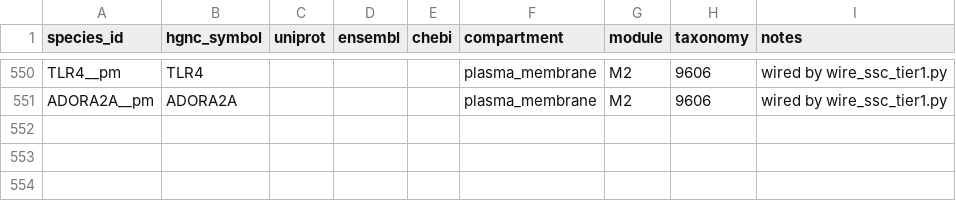
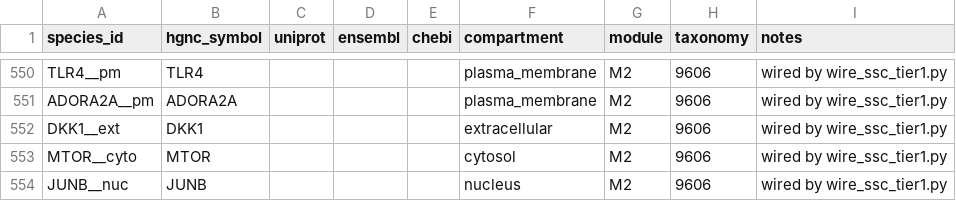
Before and after one commit to Nurtal/IDT_SSc_map, a TSV file: curation/annotations/species_annotations.tsv, drawn as a sheet; only a part is shown, gaps mark what is left out.

```diff
--- a/curation/annotations/species_annotations.tsv
+++ b/curation/annotations/species_annotations.tsv
@@ -551 +551,4 @@ TLR4__pm	TLR4				plasma_membrane	M2	9606	wired by wire_ssc_tier1.py
 ADORA2A__pm	ADORA2A				plasma_membrane	M2	9606	wired by wire_ssc_tier1.py
+DKK1__ext	DKK1				extracellular	M2	9606	wired by wire_ssc_tier1.py
+MTOR__cyto	MTOR				cytosol	M2	9606	wired by wire_ssc_tier1.py
+JUNB__nuc	JUNB				nucleus	M2	9606	wired by wire_ssc_tier1.py
```
Also changed, not shown: analysis/network/centrality.tsv, curation/annotations/reaction_evidence.tsv, 20 other files.
